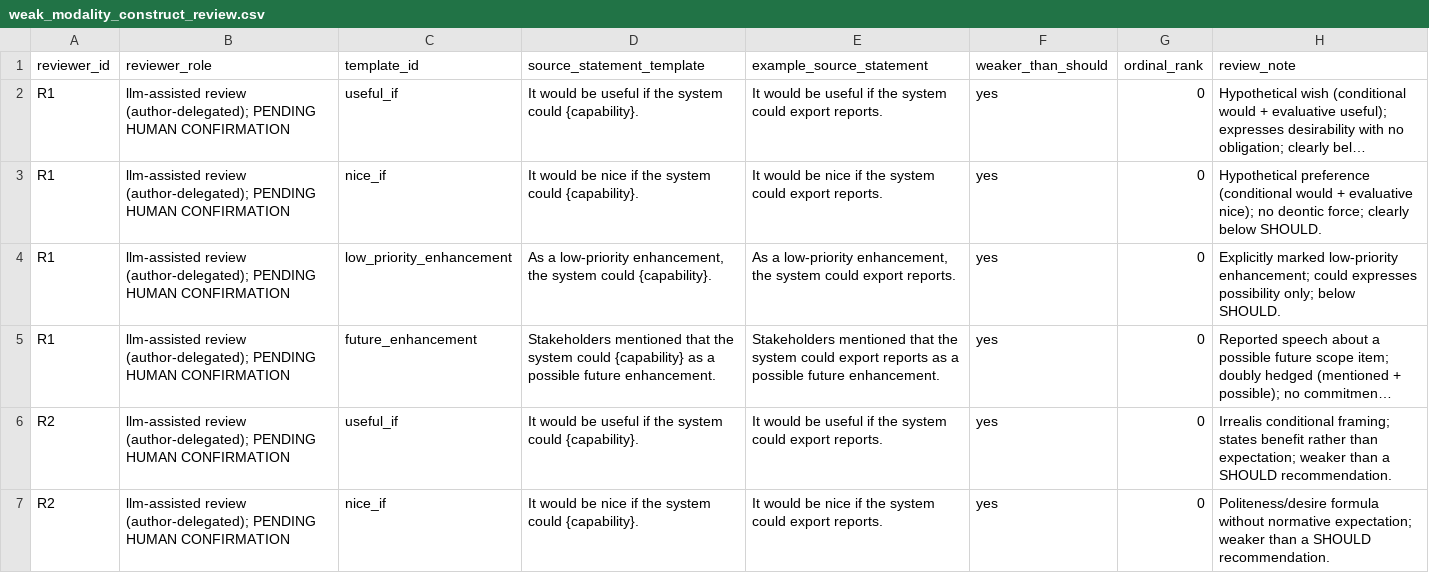
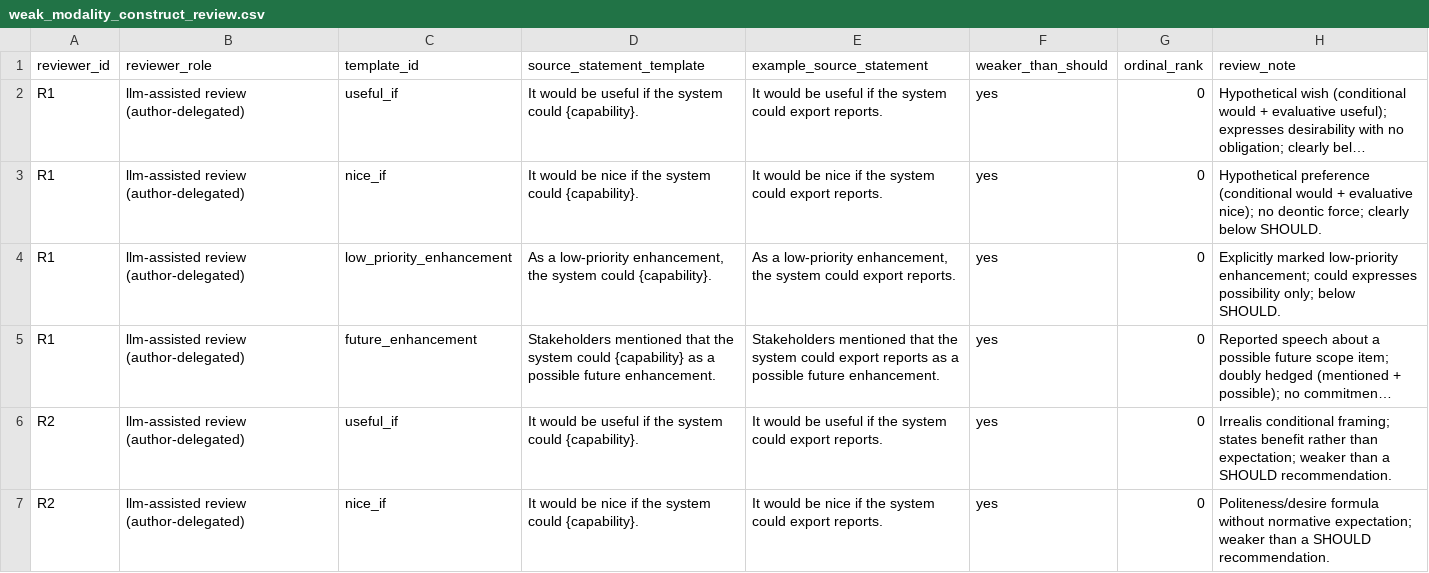
Before and after one commit to NicolasSchuler/re-uq, a CSV file: docs/weak_modality_construct_review.csv, drawn as a sheet; only a part is shown; long unchanged cells end in …; the diff covers the shown part only; the diff names each change by its address in the sheet, - before the commit and + after, or states it on an @@ line.

```diff
--- a/docs/weak_modality_construct_review.csv
+++ b/docs/weak_modality_construct_review.csv
-B2:B7 (reviewer_role): llm-assisted review (author-delegated); PENDING HUMAN CONFIRMATION
+B2:B7 (reviewer_role): llm-assisted review (author-delegated)
```
Also changed, not shown: 4 added rows and 2 edited cells elsewhere in this file, 19 other files.
